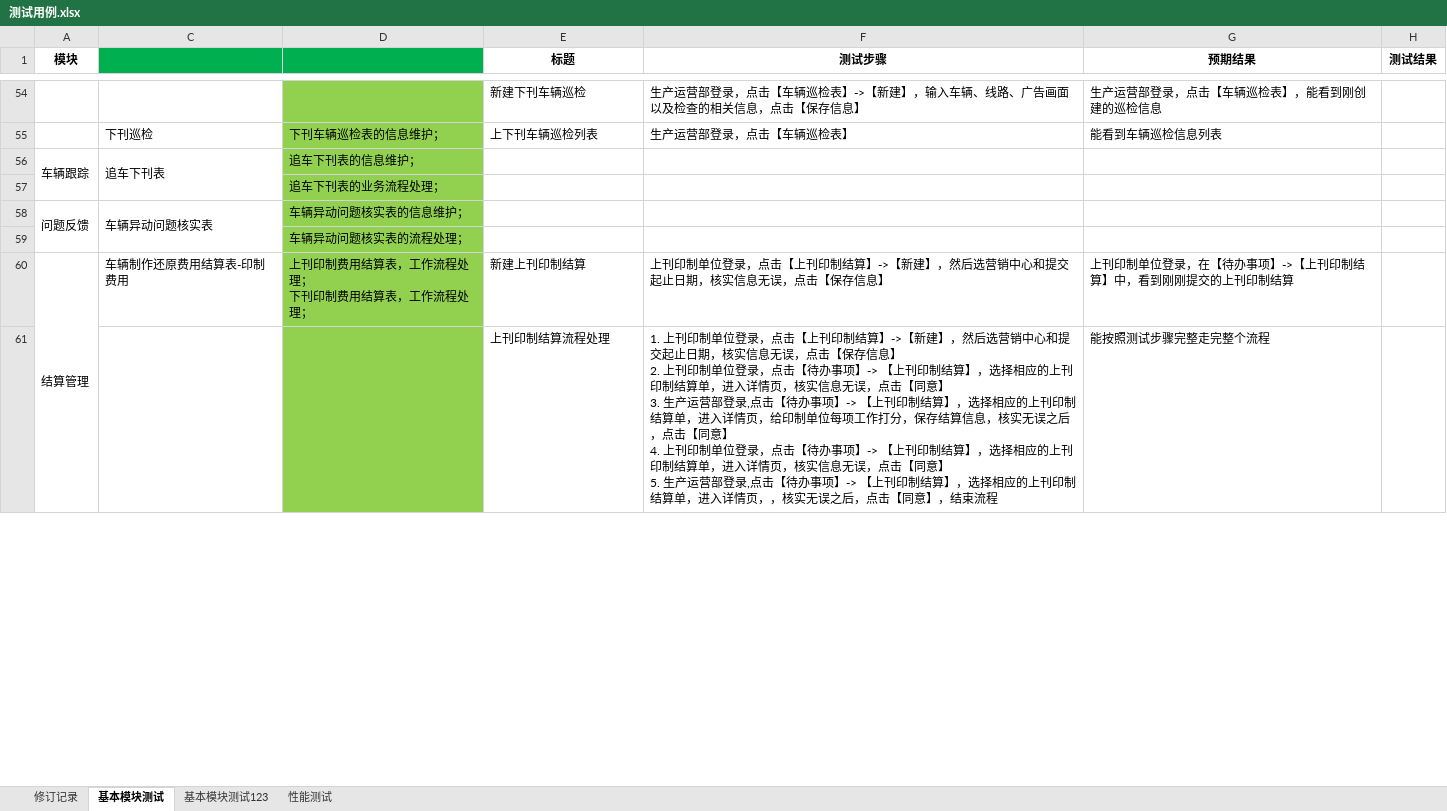
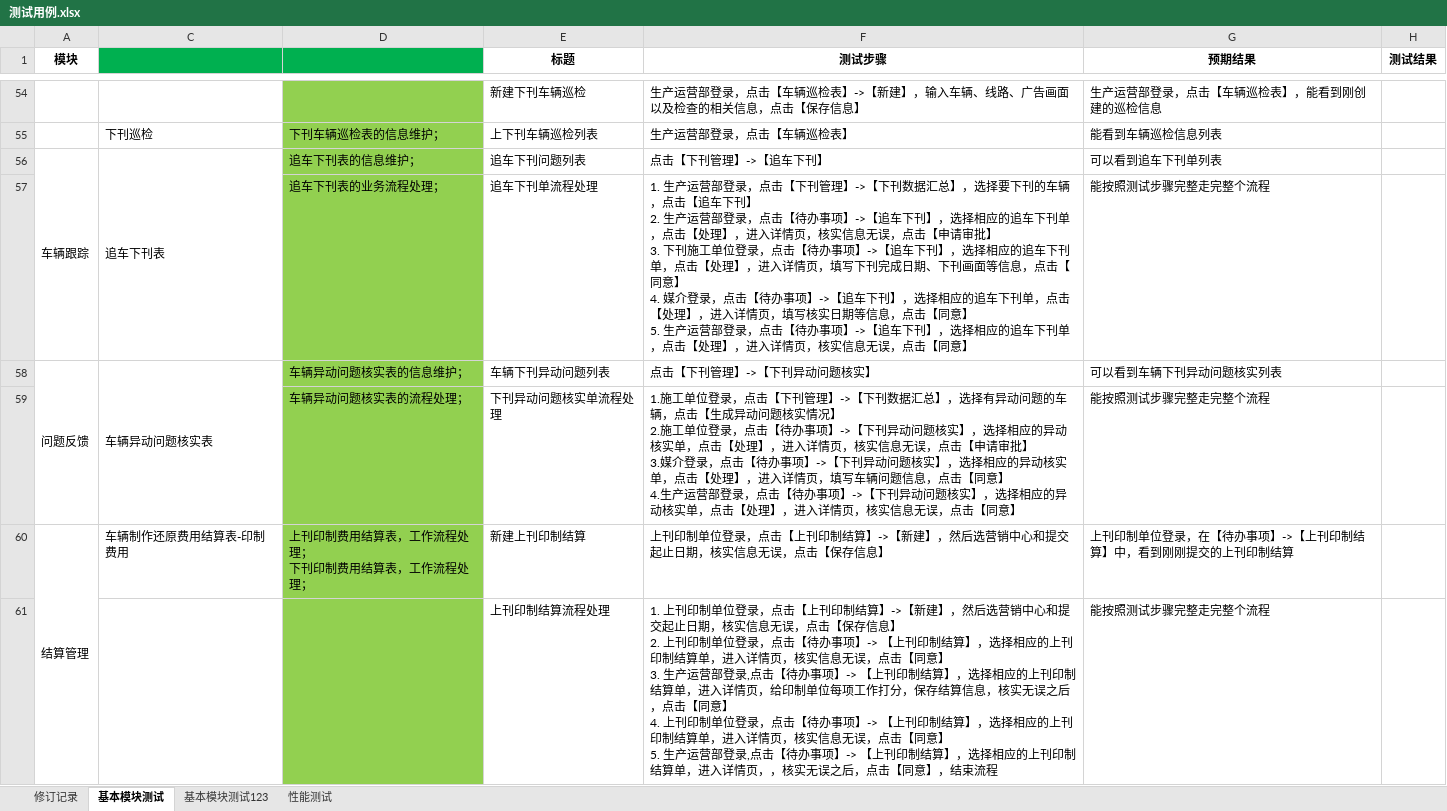
Before and after one commit to iyaoqiujie/gscopeUTILS, an Excel workbook: 文档/北巴传媒/二期测试/2测试阶段/测试用例.xlsx, sheet 基本模块测试, drawn as a sheet; only a part is shown, gaps mark what is left out; values as stored, in another font and other column widths than the file's, no borders; removed rows and columns are numbered as before the commit, all else as after; ↵ is a line break in a cell; the diff covers the shown part only; the diff names each change by its address in the sheet, - before the commit and + after, or states it on an @@ line.

```diff
--- a/文档/北巴传媒/二期测试/2测试阶段/测试用例.xlsx (sheet 基本模块测试)
+++ b/文档/北巴传媒/二期测试/2测试阶段/测试用例.xlsx (sheet 基本模块测试)
-E56 (标题): (empty)
+E56 (标题): 追车下刊问题列表
-F56 (测试步骤): (empty)
+F56 (测试步骤): 点击【下刊管理】->【追车下刊】
-G56 (预期结果): (empty)
+G56 (预期结果): 可以看到追车下刊单列表
-row 57:  |  | 追车下刊表的业务流程处理；
+row 57:  |  | 追车下刊表的业务流程处理； | 追车下刊单流程处理 | 1. 生产运营部登录，点击【下刊管理】->【下刊数据汇总】，选择要下刊的车辆，点击【追车下刊】 ↵ 2. 生产运营部登录，点击【待办事项】->【追车下刊】，选择相应的追车下刊单，点击【处理】，进入详情页，核实信息无误，点击【申请审批】 ↵ 3. 下刊施工单位登录，点击【待办事项】->【追车下刊】，选择相应的追车下刊单，点击【处理】，进入详情页，填写下刊完成日期、下刊画面等信息，点击【同意】 ↵ 4. 媒介登录，点击【待办事项】->【追车下刊】，选择相应的追车下刊单，点击【处理】，进入详情页，填写核实日期等信息，点击【同意】 ↵ 5. 生产运营部登录，点击【待办事项】->【追车下刊】，选择相应的追车下刊单，点击【处理】，进入详情页，核实信息无误，点击【同意】 | 能按照测试步骤完整走完整个流程
-E58 (标题): (empty)
+E58 (标题): 车辆下刊异动问题列表
-F58 (测试步骤): (empty)
+F58 (测试步骤): 点击【下刊管理】->【下刊异动问题核实】
-G58 (预期结果): (empty)
+G58 (预期结果): 可以看到车辆下刊异动问题核实列表
-row 59:  |  | 车辆异动问题核实表的流程处理；
+row 59:  |  | 车辆异动问题核实表的流程处理； | 下刊异动问题核实单流程处理 | 1.施工单位登录，点击【下刊管理】->【下刊数据汇总】，选择有异动问题的车辆，点击【生成异动问题核实情况】 ↵ 2.施工单位登录，点击【待办事项】->【下刊异动问题核实】，选择相应的异动核实单，点击【处理】，进入详情页，核实信息无误，点击【申请审批】 ↵ 3.媒介登录，点击【待办事项】->【下刊异动问题核实】，选择相应的异动核实单，点击【处理】，进入详情页，填写车辆问题信息，点击【同意】 ↵ 4.生产运营部登录，点击【待办事项】->【下刊异动问题核实】，选择相应的异动核实单，点击【处理】，进入详情页，核实信息无误，点击【同意】 | 能按照测试步骤完整走完整个流程
```
Also changed, not shown: 43 added rows, 24 removed rows, 11 edited cells, cell formats and merged cells elsewhere in this sheet.
